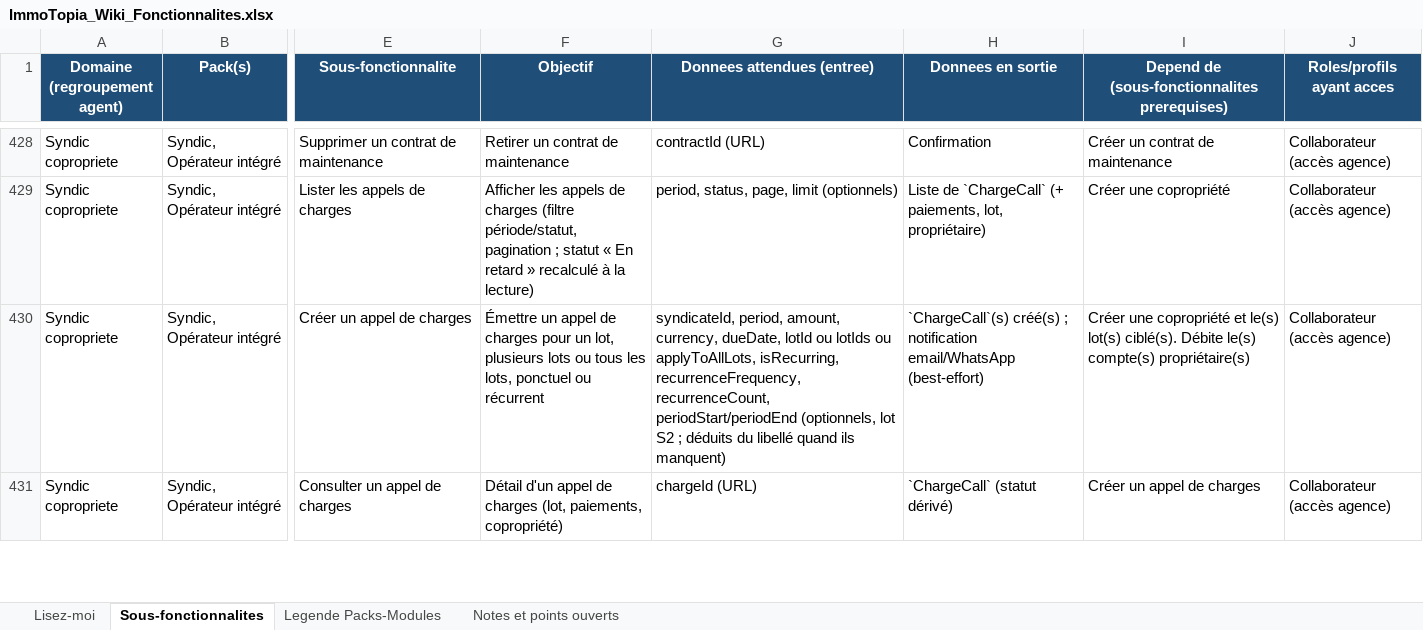
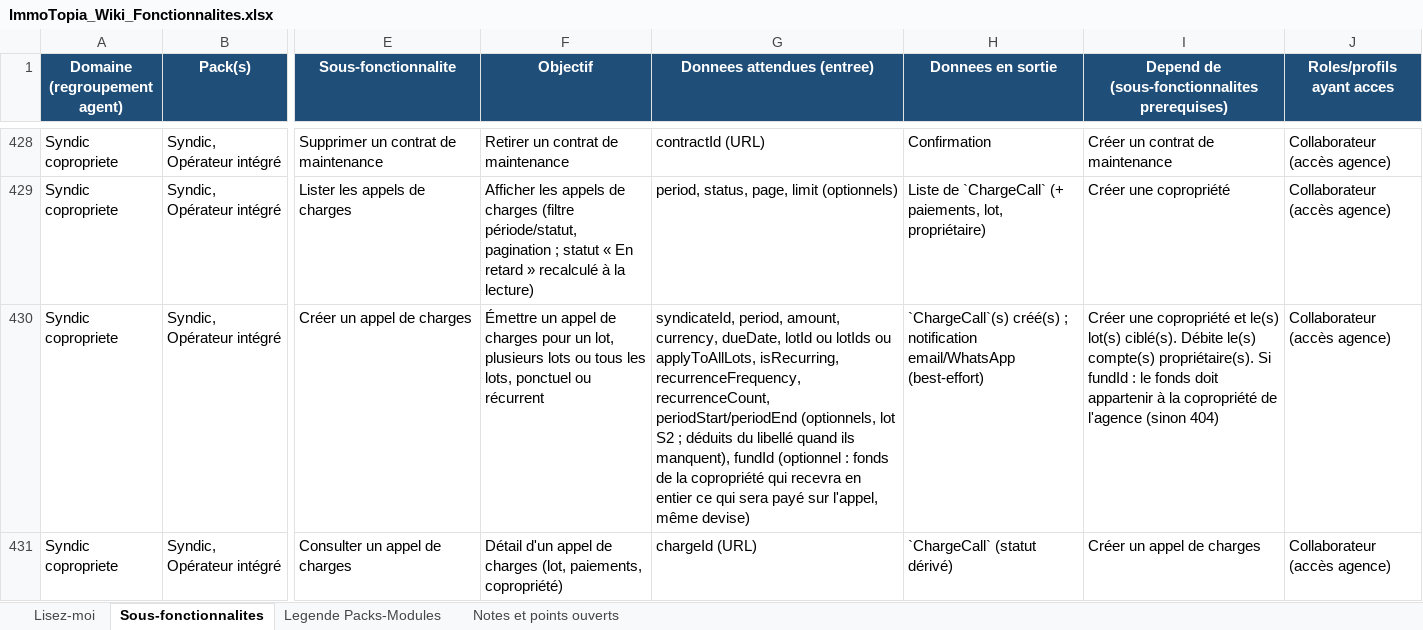
Before and after one commit to bkourouma/immotopia, an Excel workbook: docs/fonctionnalites/ImmoTopia_Wiki_Fonctionnalites.xlsx, sheet Sous-fonctionnalites, drawn as a sheet; only a part is shown, gaps mark what is left out; values as stored, in another font and other column widths than the file's, no borders; table styles not drawn; the diff covers the shown part only; the diff names each change by its address in the sheet, - before the commit and + after, or states it on an @@ line.

```diff
--- a/docs/fonctionnalites/ImmoTopia_Wiki_Fonctionnalites.xlsx (sheet Sous-fonctionnalites)
+++ b/docs/fonctionnalites/ImmoTopia_Wiki_Fonctionnalites.xlsx (sheet Sous-fonctionnalites)
-G430 (Donnees attendues (entree)): …quand ils manquent)
+G430 (Donnees attendues (entree)): …quand ils manquent), fundId (optionnel : fonds de la copropriété qui recevra en entier ce qui sera payé sur l'appel, même devise)
-I430: …le(s) compte(s) propriétaire(s)
+I430: …le(s) compte(s) propriétaire(s). Si fundId : le fonds doit appartenir à la copropriété de l'agence (sinon 404)
```
Also changed, not shown: 2 added rows and 10 edited cells elsewhere in this sheet, 34 other files.
